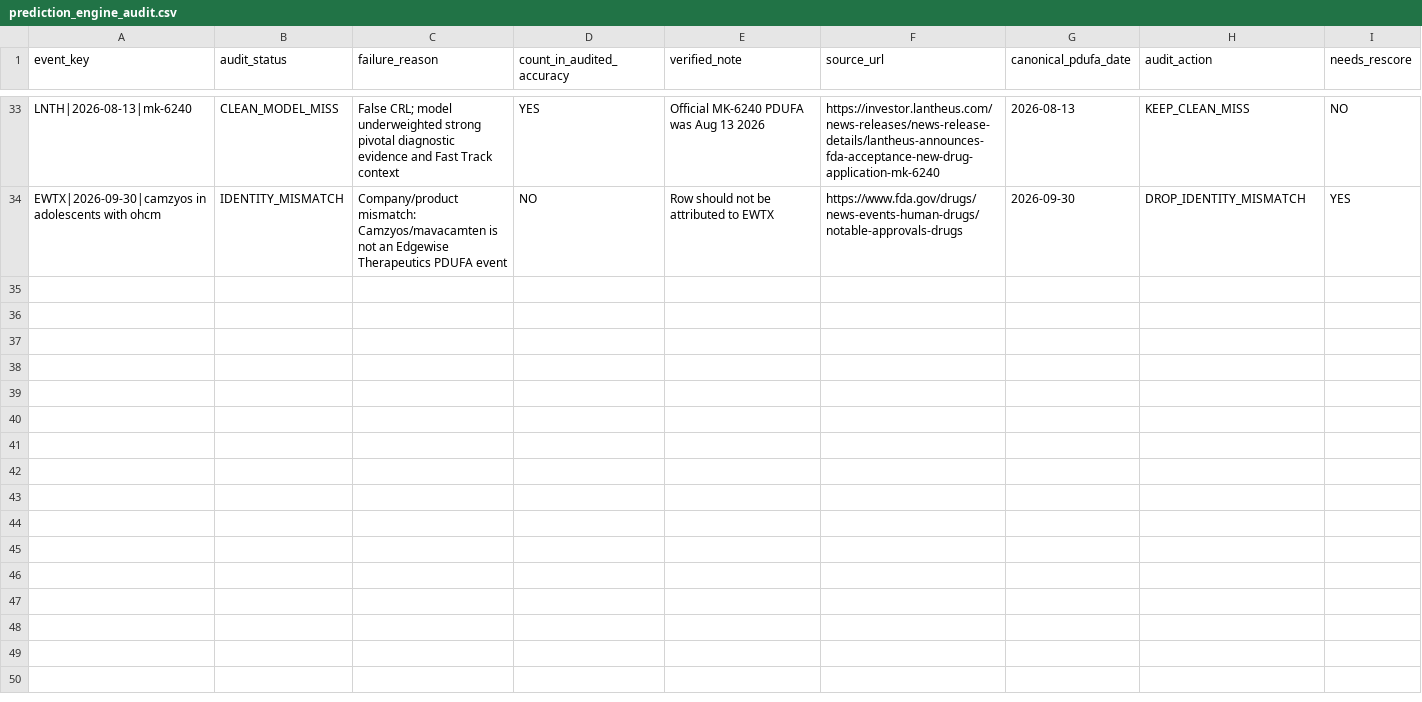
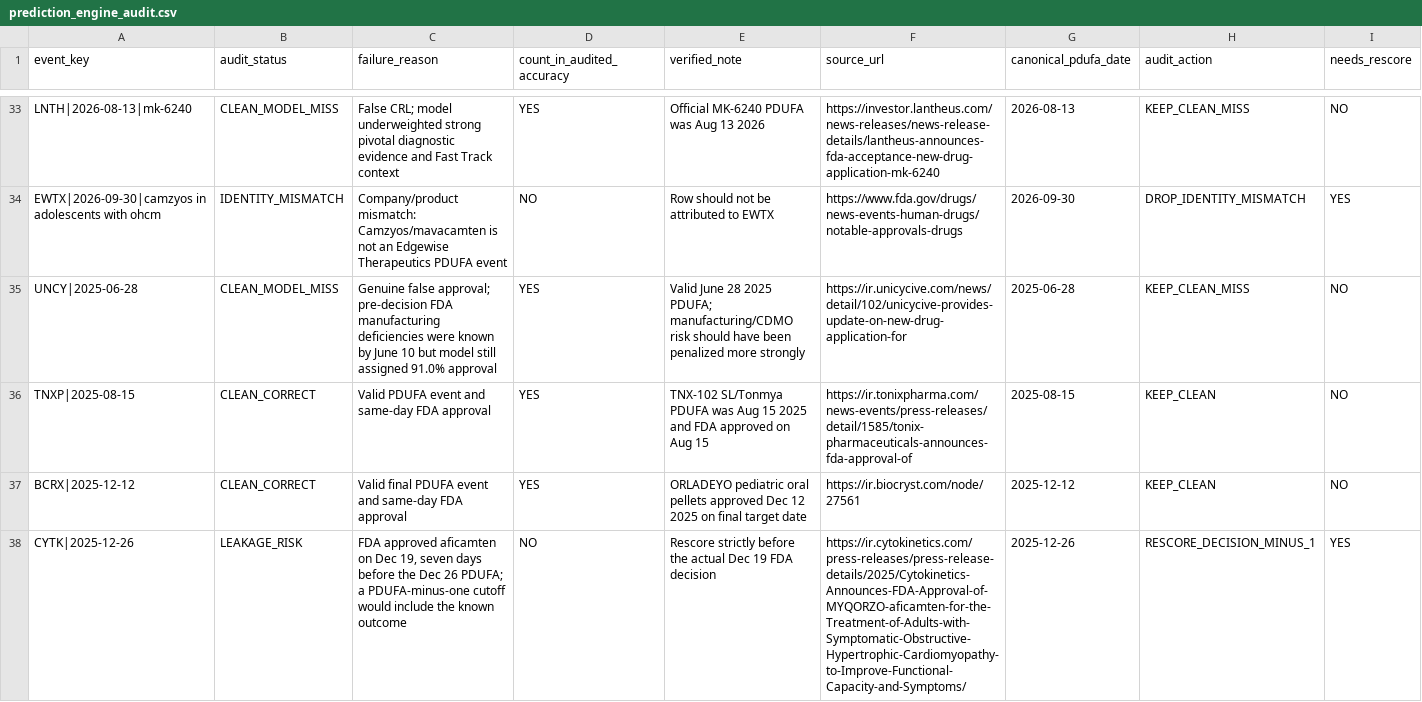
Before and after one commit to pdufa/pdufa-command-center, a CSV file: data/prediction_engine_audit.csv, drawn as a sheet; only a part is shown, gaps mark what is left out; the diff covers the shown part only.

Commit message:
Audit additional historical PDUFA rows and correct outcome/date leakage classifications

```diff
--- a/data/prediction_engine_audit.csv
+++ b/data/prediction_engine_audit.csv
@@ -34 +34,5 @@ LNTH|2026-08-13|mk-6240,CLEAN_MODEL_MISS,False CRL; model underweighted strong p
 EWTX|2026-09-30|camzyos in adolescents with ohcm,IDENTITY_MISMATCH,Company/product mismatch: Camzyos/mavacamten is not an Edgewise Therapeutics PDUFA event,NO,Row should not be attributed to EWTX,https://www.fda.gov/drugs/news-events-human-drugs/notable-approvals-drugs,2026-09-30,DROP_IDENTITY_MISMATCH,YES
+UNCY|2025-06-28,CLEAN_MODEL_MISS,Genuine false approval; pre-decision FDA manufacturing deficiencies were known by June 10 but model still assigned 91.0% approval,YES,Valid June 28 2025 PDUFA; manufacturing/CDMO risk should have been penalized more strongly,https://ir.unicycive.com/news/detail/102/unicycive-provides-update-on-new-drug-application-for,2025-06-28,KEEP_CLEAN_MISS,NO
+TNXP|2025-08-15,CLEAN_CORRECT,Valid PDUFA event and same-day FDA approval,YES,TNX-102 SL/Tonmya PDUFA was Aug 15 2025 and FDA approved on Aug 15,https://ir.tonixpharma.com/news-events/press-releases/detail/1585/tonix-pharmaceuticals-announces-fda-approval-of,2025-08-15,KEEP_CLEAN,NO
+BCRX|2025-12-12,CLEAN_CORRECT,Valid final PDUFA event and same-day FDA approval,YES,ORLADEYO pediatric oral pellets approved Dec 12 2025 on final target date,https://ir.biocryst.com/node/27561,2025-12-12,KEEP_CLEAN,NO
+CYTK|2025-12-26,LEAKAGE_RISK,"FDA approved aficamten on Dec 19, seven days before the Dec 26 PDUFA; a PDUFA-minus-one cutoff would include the known outcome",NO,Rescore strictly before the actual Dec 19 FDA decision,https://ir.cytokinetics.com/press-releases/press-release-details/2025/Cytokinetics-Announces-FDA-Approval-of-MYQORZO-aficamten-for-the-Treatment-of-Adults-with-Symptomatic-Obstructive-Hypertrophic-Cardiomyopathy-to-Improve-Functional-Capacity-and-Symptoms/,2025-12-26,RESCORE_DECISION_MINUS_1,YES
```
Also changed, not shown: 10 added rows elsewhere in this file.
